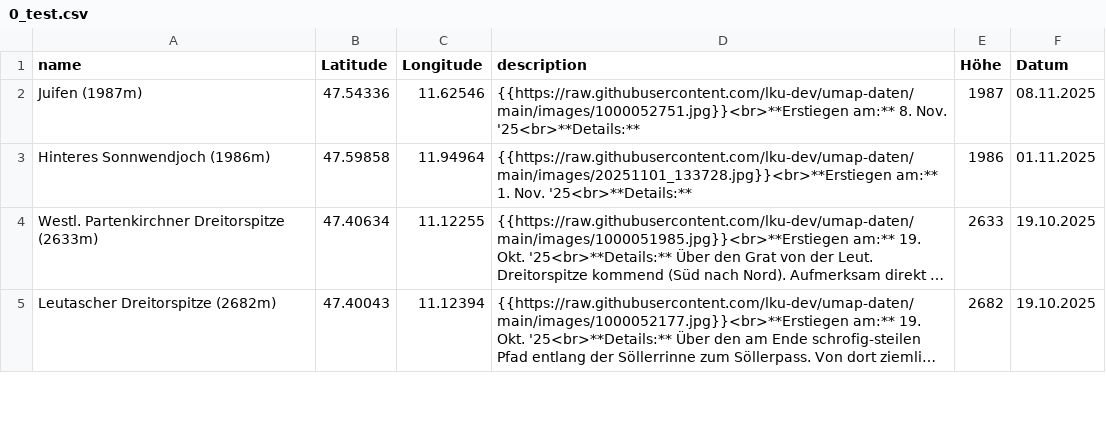
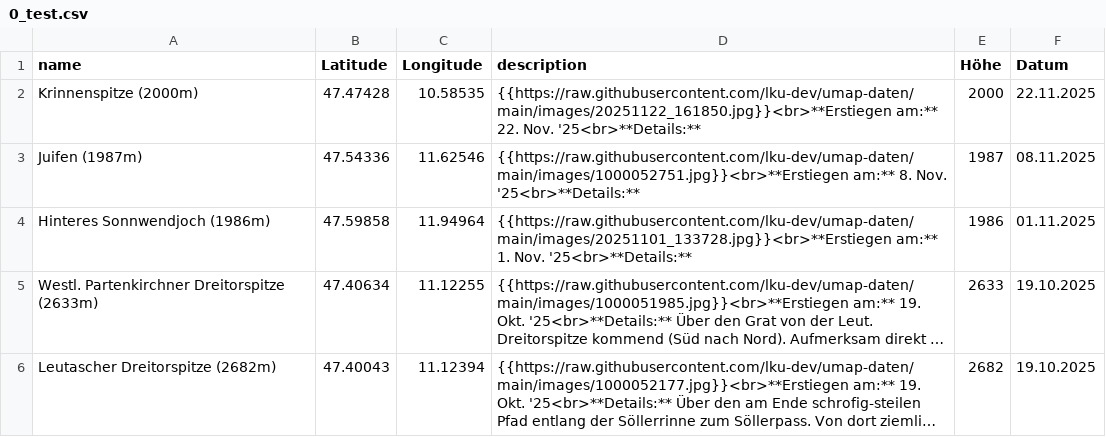
Before and after one commit to lku-dev/umap-daten, a CSV file: csv/0_test.csv, drawn as a sheet; only a part is shown; long unchanged cells end in …; the diff names each change by its address in the sheet, - before the commit and + after, or states it on an @@ line.

Commit message:
Update CSV via App

```diff
--- a/csv/0_test.csv
+++ b/csv/0_test.csv
+row 2: Krinnenspitze (2000m) | 47.47428 | 10.58535 | {{https://raw.githubusercontent.com/lku-dev/umap-daten/main/images/20251122_161850.jpg}}<br>**Erstiegen am:** 22. Nov. '25<br>**Details:** | 2000 | 22.11.2025
```
